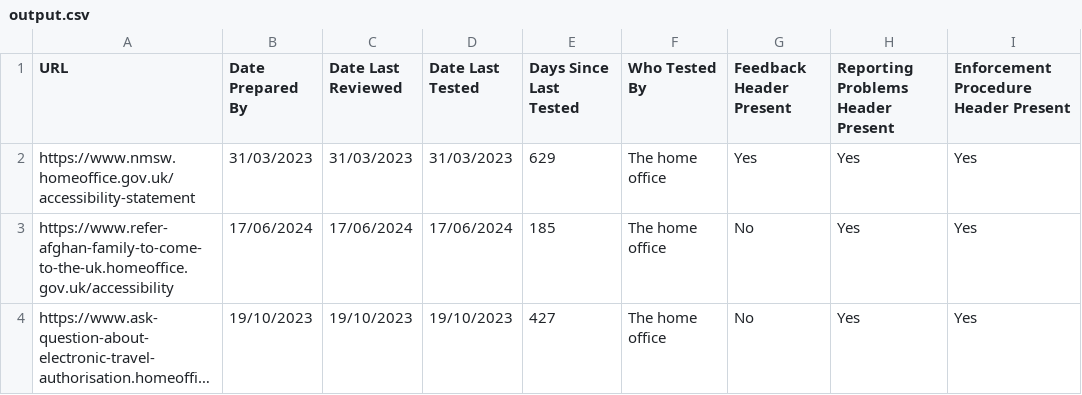
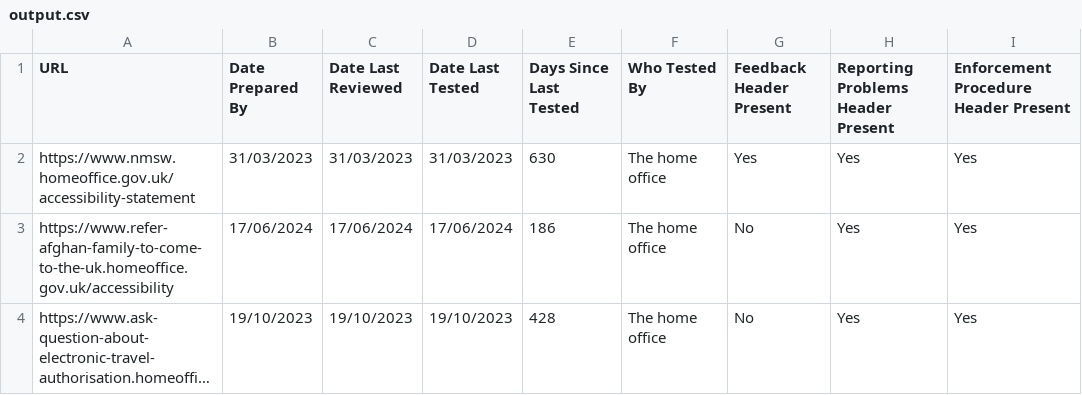
Before and after one commit to trickaby/accessibility-statement-automation, a CSV file: src/data/output.csv, drawn as a sheet; only a part is shown; long unchanged cells end in …; the diff names each change by its address in the sheet, - before the commit and + after, or states it on an @@ line.

```diff
--- a/src/data/output.csv
+++ b/src/data/output.csv
-E2 (Days Since Last Tested): 629
+E2 (Days Since Last Tested): 630
-E3 (Days Since Last Tested): 185
+E3 (Days Since Last Tested): 186
-E4 (Days Since Last Tested): 427
+E4 (Days Since Last Tested): 428
```
Also changed, not shown: 4 other files.
